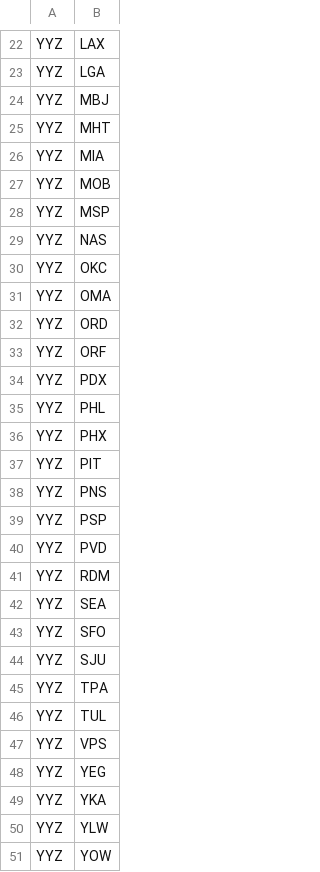
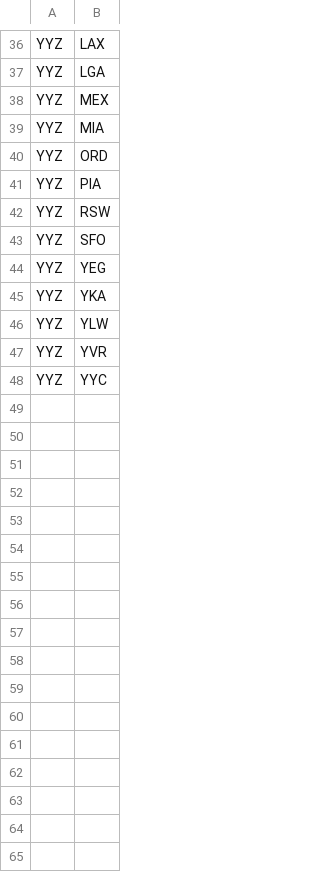
Before and after one commit to Dawenster/fly_shortcut_rails, a CSV file: db/routes/YYZ.csv, drawn as a sheet; only a part is shown, gaps mark what is left out; the shorter side is filled out with more unchanged rows; the diff covers the shown part only.

```diff
--- a/db/routes/YYZ.csv
+++ b/db/routes/YYZ.csv
@@ -23,26 +37,8 @@ YYZ,LAX
 YYZ,LGA
-YYZ,MBJ
-YYZ,MHT
+YYZ,MEX
 YYZ,MIA
-YYZ,MOB
-YYZ,MSP
-YYZ,NAS
-YYZ,OKC
-YYZ,OMA
 YYZ,ORD
-YYZ,ORF
-YYZ,PDX
-YYZ,PHL
-YYZ,PHX
-YYZ,PIT
-YYZ,PNS
-YYZ,PSP
-YYZ,PVD
-YYZ,RDM
-YYZ,SEA
+YYZ,PIA
+YYZ,RSW
 YYZ,SFO
-YYZ,SJU
-YYZ,TPA
-YYZ,TUL
-YYZ,VPS
 YYZ,YEG
@@ -50,2 +46 @@ YYZ,YKA
 YYZ,YLW
-YYZ,YOW
```
Also changed, not shown: 17 added rows, 12 removed rows and 4 edited cells elsewhere in this file, db/cheapest_routes.csv, db/direct_routes.csv, 11 other files.
